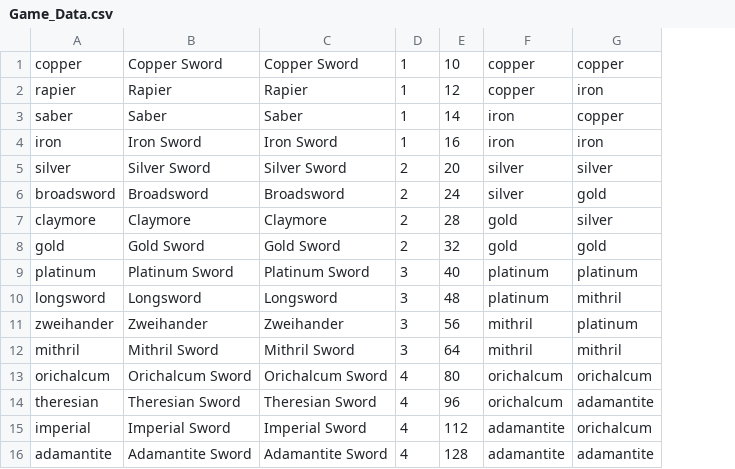
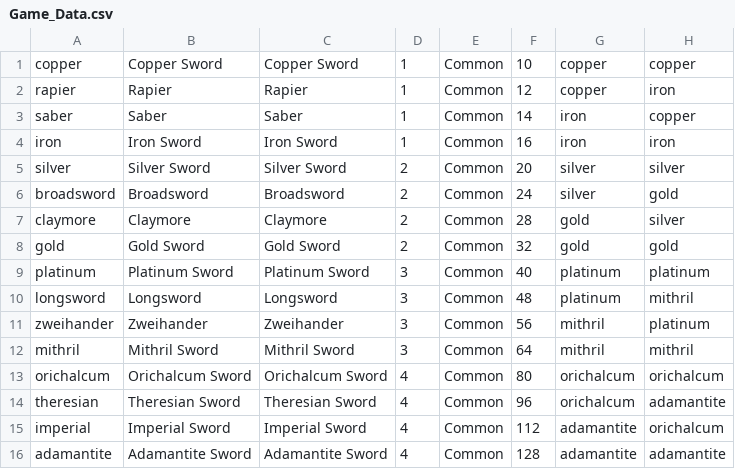
Before and after one commit to quanganhtran/eldur-final, a CSV file: assets/Game_Data.csv, drawn as a sheet; the diff names each change by its address in the sheet, - before the commit and + after, or states it on an @@ line.

```diff
--- a/assets/Game_Data.csv
+++ b/assets/Game_Data.csv
+column E, rows 1-16: all Common
```
Also changed, not shown: 5 other files.
